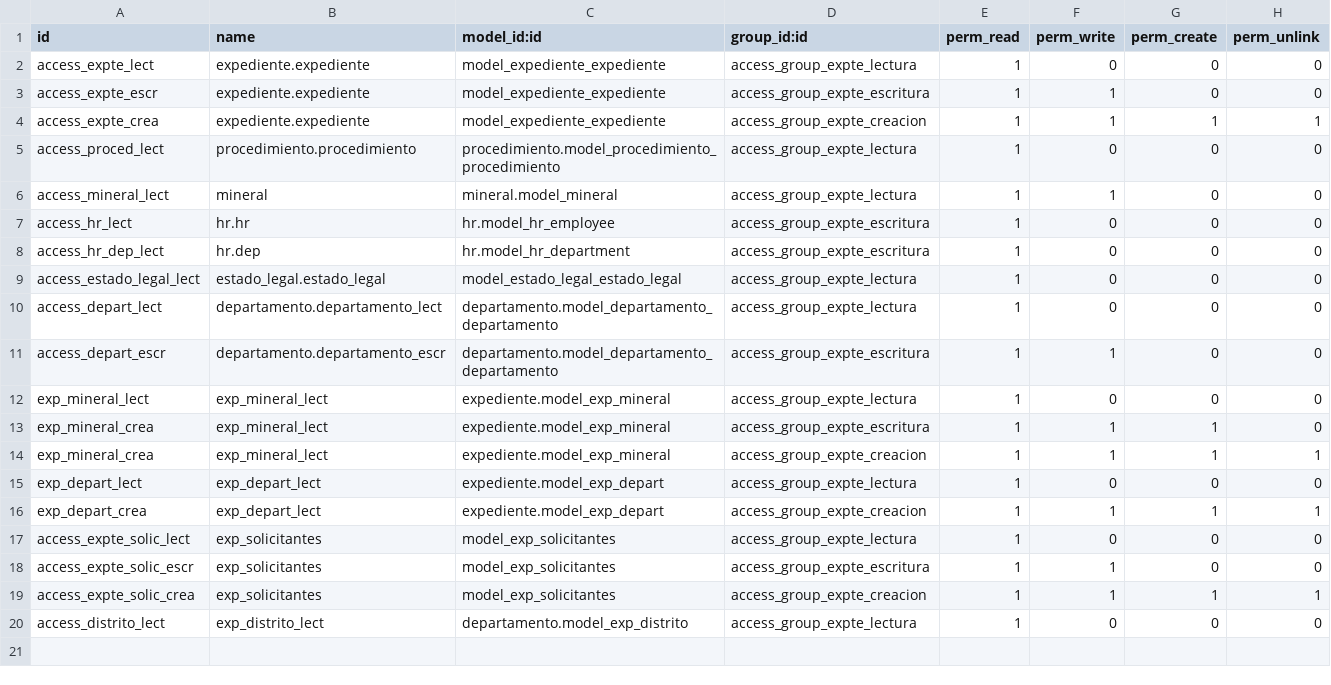
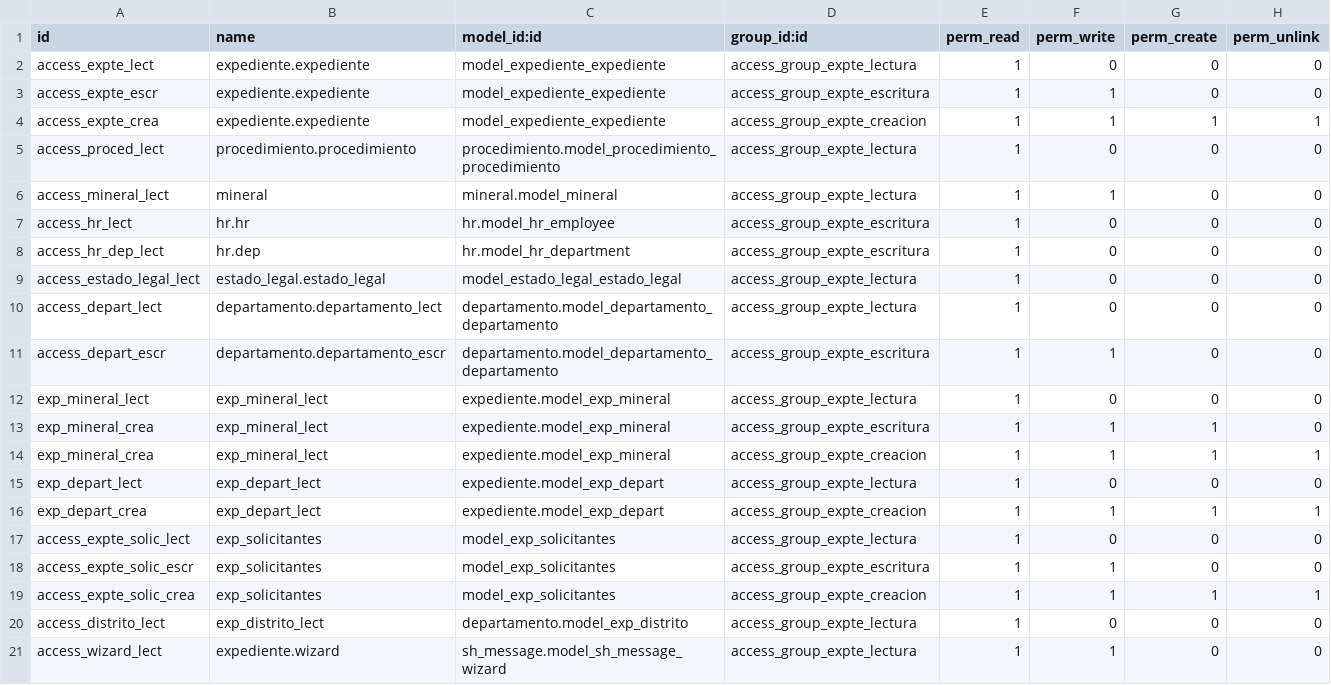
Before and after one commit to gisminero/addons_sigetrami, a CSV file: expediente/security/ir.model.access.csv, drawn as a sheet; the diff names each change by its address in the sheet, - before the commit and + after, or states it on an @@ line.

Commit message:
Arreglando Exp

```diff
--- a/expediente/security/ir.model.access.csv
+++ b/expediente/security/ir.model.access.csv
+row 21: access_wizard_lect | expediente.wizard | sh_message.model_sh_message_wizard | access_group_expte_lectura | 1 | 1 | 0 | 0
```
